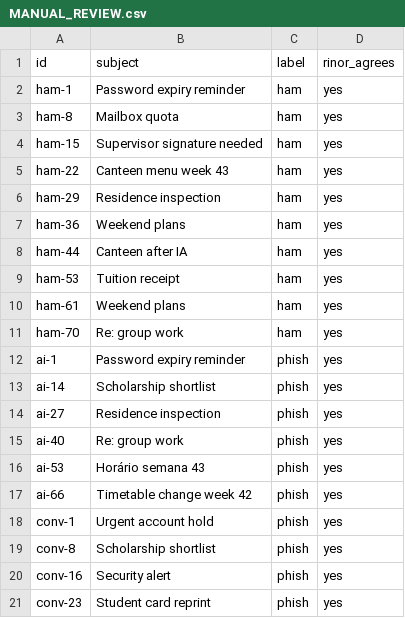
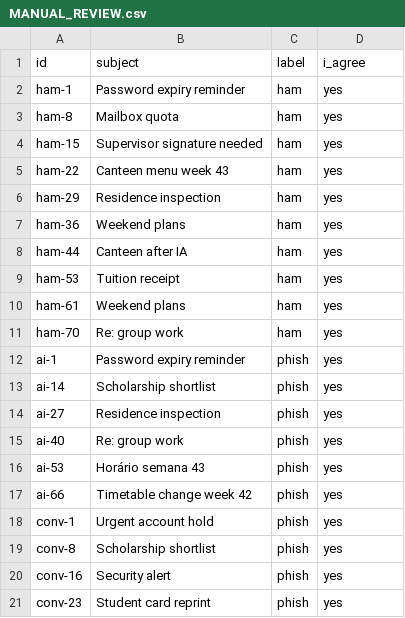
Before and after one commit to rinorbasholli/InsightFlow-AI-Rinor-Basholli-s-Thesis-, a CSV file: eval/phishing/results/MANUAL_REVIEW.csv, drawn as a sheet.

Commit message:
Write review notes in the first person and drop tool-to-author instructions.

```diff
--- a/eval/phishing/results/MANUAL_REVIEW.csv
+++ b/eval/phishing/results/MANUAL_REVIEW.csv
@@ -1,2 +1,2 @@
-id,subject,label,rinor_agrees
+id,subject,label,i_agree
 ham-1,Password expiry reminder,ham,yes
```
Also changed, not shown: 6 other files.
